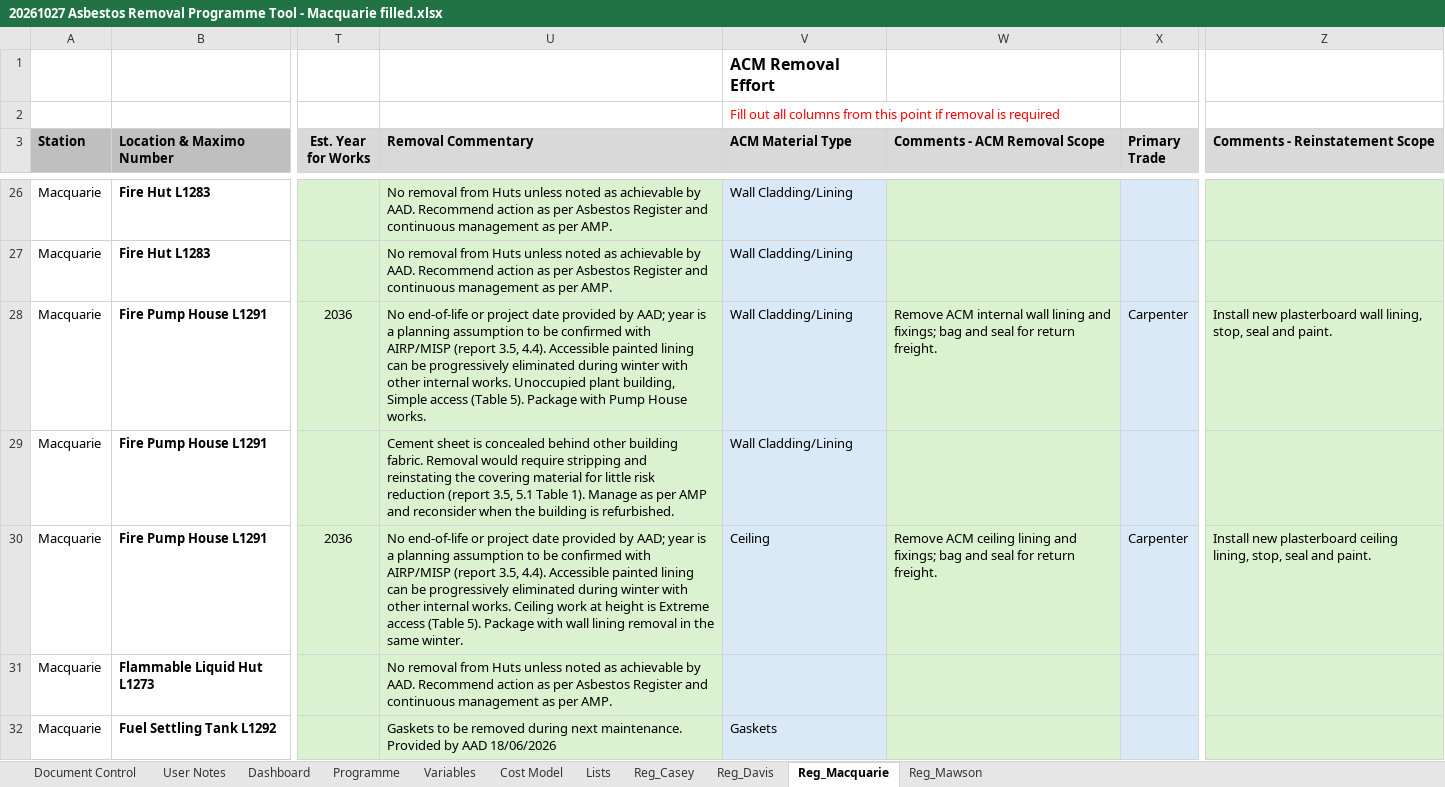
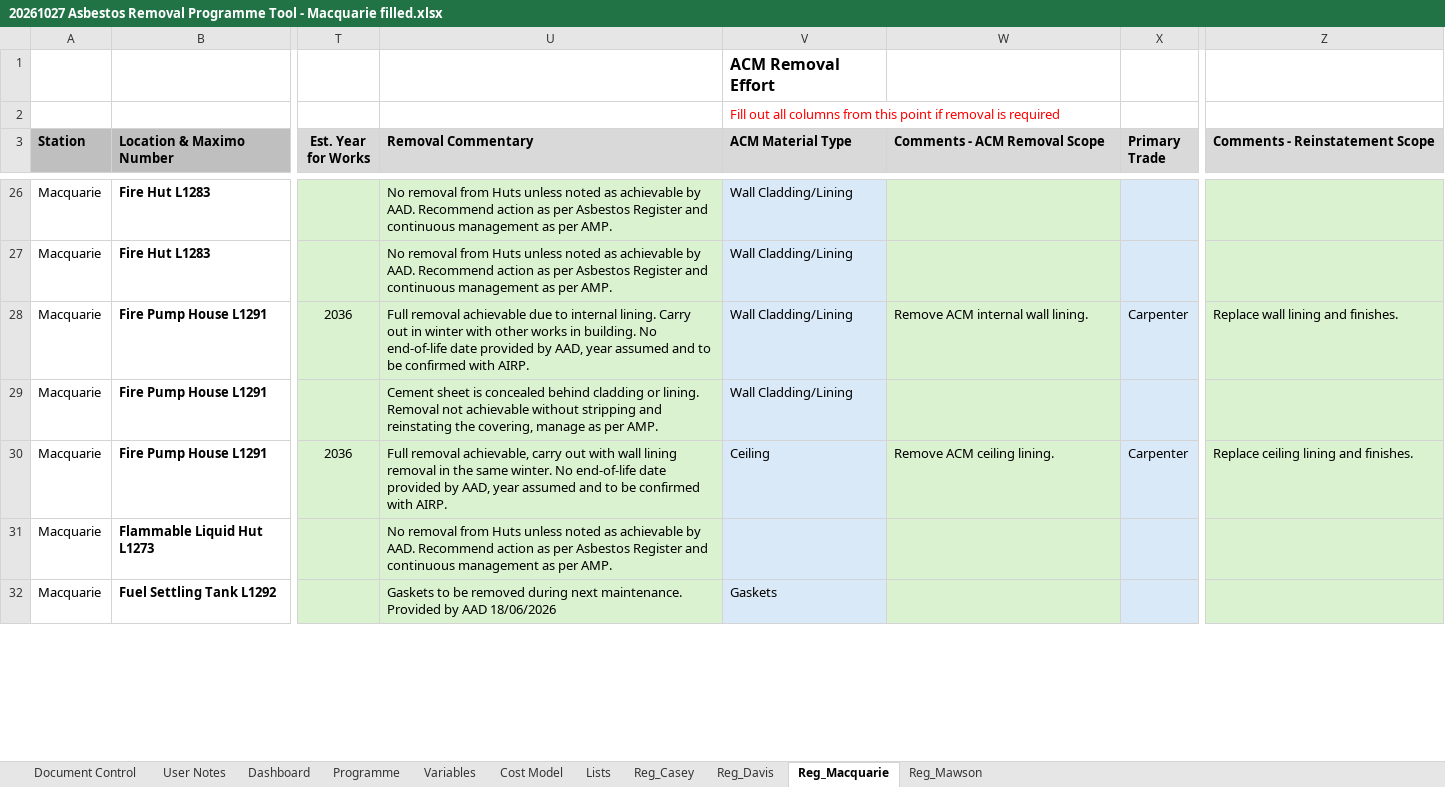
Before and after one commit to KavGoat/Test, an Excel workbook: 20261027 Asbestos Removal Programme Tool - Macquarie filled.xlsx, sheet Reg_Macquarie, drawn as a sheet; only a part is shown, gaps mark what is left out; values as stored, in another font and other column widths than the file's, no borders; table styles not drawn; the diff covers the shown part only; the diff names each change by its address in the sheet, - before the commit and + after, or states it on an @@ line.

```diff
--- a/20261027 Asbestos Removal Programme Tool - Macquarie filled.xlsx (sheet Reg_Macquarie)
+++ b/20261027 Asbestos Removal Programme Tool - Macquarie filled.xlsx (sheet Reg_Macquarie)
-U28 (Removal Commentary): No end-of-life or project date provided by AAD; year is a planning assumption to be confirmed with AIRP/MISP (report 3.5, 4.4). Accessible painted lining can be progressively eliminated during winter with other internal works. Unoccupied plant building, Simple access (Table 5). Package with Pump House works.
+U28 (Removal Commentary): Full removal achievable due to internal lining. Carry out in winter with other works in building. No end-of-life date provided by AAD, year assumed and to be confirmed with AIRP.
-W28 (Comments - ACM Removal Scope): …internal wall lining and fixings; bag and seal for return freight.
+W28 (Comments - ACM Removal Scope): …internal wall lining.
-Z28 (Comments - Reinstatement Scope): Install new plasterboard wall lining, stop, seal and paint.
+Z28 (Comments - Reinstatement Scope): Replace wall lining and finishes.
-U29 (Removal Commentary): …concealed behind other building fabric. Removal would require stripping and reinstating the covering material for little risk reduction (report 3.5, 5.1 Table 1). Manage as per AMP and reconsider when the building is refurbished.
+U29 (Removal Commentary): …concealed behind cladding or lining. Removal not achievable without stripping and reinstating the covering, manage as per AMP.
-U30 (Removal Commentary): No end-of-life or project date provided by AAD; year is a planning assumption to be confirmed with AIRP/MISP (report 3.5, 4.4). Accessible painted lining can be progressively eliminated during winter with other internal works. Ceiling work at height is Extreme access (Table 5). Package with wall lining removal in the same winter.
+U30 (Removal Commentary): Full removal achievable, carry out with wall lining removal in the same winter. No end-of-life date provided by AAD, year assumed and to be confirmed with AIRP.
-W30 (Comments - ACM Removal Scope): …ACM ceiling lining and fixings; bag and seal for return freight.
+W30 (Comments - ACM Removal Scope): …ACM ceiling lining.
-Z30 (Comments - Reinstatement Scope): Install new plasterboard ceiling lining, stop, seal and paint.
+Z30 (Comments - Reinstatement Scope): Replace ceiling lining and finishes.
```
Also changed, not shown: 98 edited cells elsewhere in this sheet, 2 other files.
